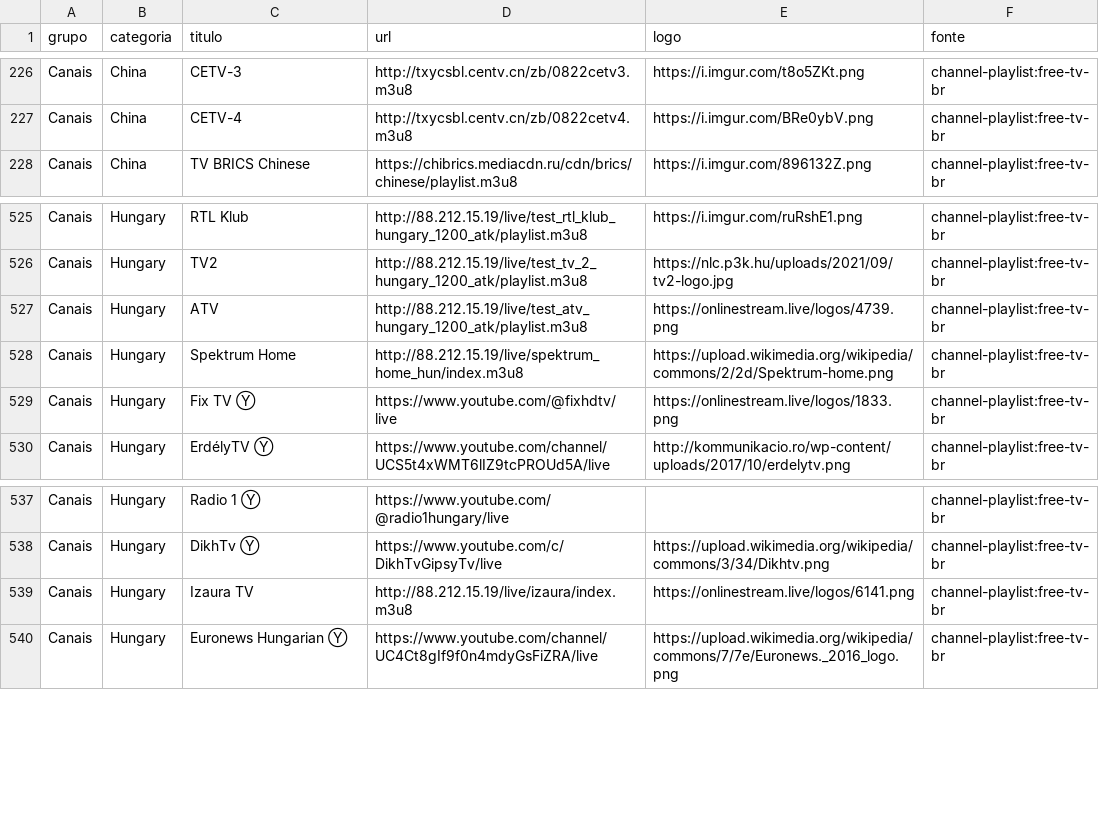
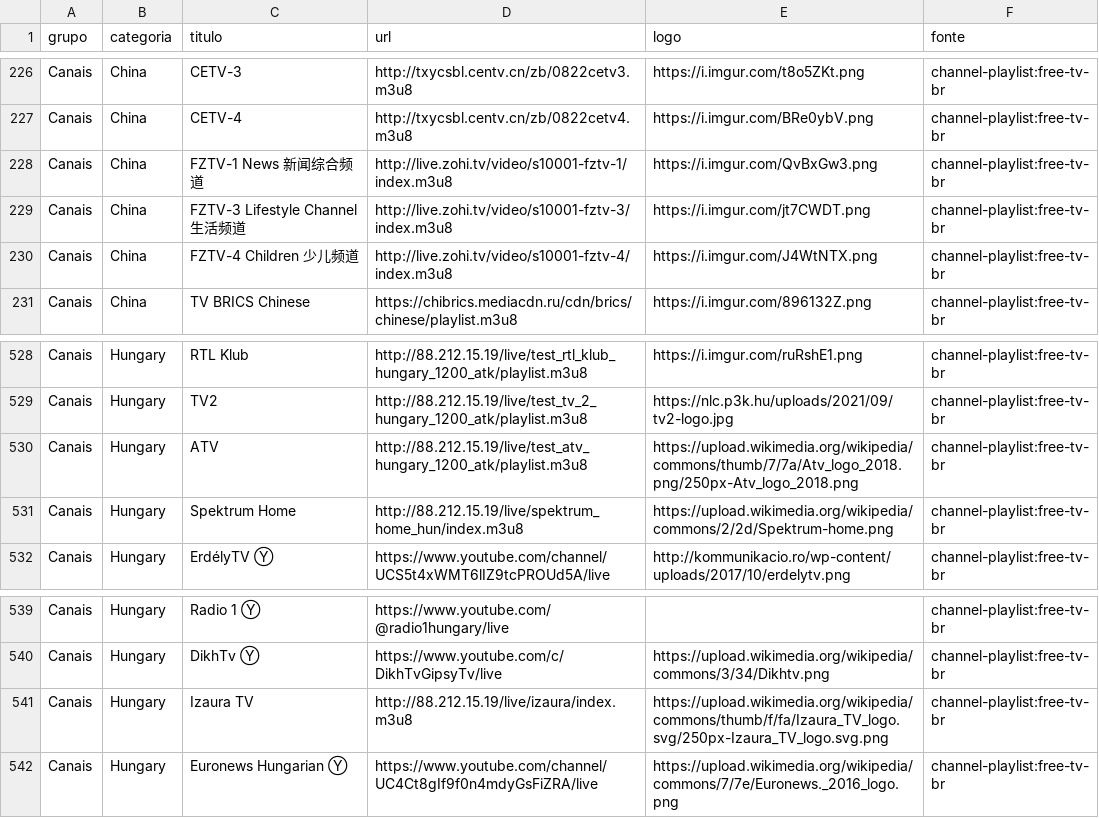
Before and after one commit to kaykewf13/animeout, a CSV file: sources/channel_playlist_items.csv, drawn as a sheet; only a part is shown, gaps mark what is left out.

Commit message:
auto update live + stable VOD

```diff
--- a/sources/channel_playlist_items.csv
+++ b/sources/channel_playlist_items.csv
@@ -227,2 +227,5 @@ Canais,China,CETV-3,http://txycsbl.centv.cn/zb/0822cetv3.m3u8,https://i.imgur.co
 Canais,China,CETV-4,http://txycsbl.centv.cn/zb/0822cetv4.m3u8,https://i.imgur.com/BRe0ybV.png,channel-playlist:free-tv-br
+Canais,China,FZTV-1 News 新闻综合频道,http://live.zohi.tv/video/s10001-fztv-1/index.m3u8,https://i.imgur.com/QvBxGw3.png,channel-playlist:free-tv-br
+Canais,China,FZTV-3 Lifestyle Channel 生活频道,http://live.zohi.tv/video/s10001-fztv-3/index.m3u8,https://i.imgur.com/jt7CWDT.png,channel-playlist:free-tv-br
+Canais,China,FZTV-4 Children 少儿频道,http://live.zohi.tv/video/s10001-fztv-4/index.m3u8,https://i.imgur.com/J4WtNTX.png,channel-playlist:free-tv-br
 Canais,China,TV BRICS Chinese,https://chibrics.mediacdn.ru/cdn/brics/chinese/playlist.m3u8,https://i.imgur.com/896132Z.png,channel-playlist:free-tv-br
@@ -526,5 +529,4 @@ Canais,Hungary,RTL Klub,http://88.212.15.19/live/test_rtl_klub_hungary_1200_atk/
 Canais,Hungary,TV2,http://88.212.15.19/live/test_tv_2_hungary_1200_atk/playlist.m3u8,https://nlc.p3k.hu/uploads/2021/09/tv2-logo.jpg,channel-playlist:free-tv-br
-Canais,Hungary,ATV,http://88.212.15.19/live/test_atv_hungary_1200_atk/playlist.m3u8,https://onlinestream.live/logos/4739.png,channel-playlist:free-tv-br
+Canais,Hungary,ATV,http://88.212.15.19/live/test_atv_hungary_1200_atk/playlist.m3u8,https://upload.wikimedia.org/wikipedia/commons/thumb/7/7a/Atv_logo_2018.png/250px-Atv_logo_2018.png,channel-playlist:free-tv-br
 Canais,Hungary,Spektrum Home,http://88.212.15.19/live/spektrum_home_hun/index.m3u8,https://upload.wikimedia.org/wikipedia/commons/2/2d/Spektrum-home.png,channel-playlist:free-tv-br
-Canais,Hungary,Fix TV Ⓨ,https://www.youtube.com/@fixhdtv/live,https://onlinestream.live/logos/1833.png,channel-playlist:free-tv-br
 Canais,Hungary,ErdélyTV Ⓨ,https://www.youtube.com/channel/UCS5t4xWMT6lIZ9tcPROUd5A/live,http://kommunikacio.ro/wp-content/uploads/2017/10/erdelytv.png,channel-playlist:free-tv-br
@@ -538,3 +540,3 @@ Canais,Hungary,Radio 1 Ⓨ,https://www.youtube.com/@radio1hungary/live,,channel-
 Canais,Hungary,DikhTv Ⓨ,https://www.youtube.com/c/DikhTvGipsyTv/live,https://upload.wikimedia.org/wikipedia/commons/3/34/Dikhtv.png,channel-playlist:free-tv-br
-Canais,Hungary,Izaura TV,http://88.212.15.19/live/izaura/index.m3u8,https://onlinestream.live/logos/6141.png,channel-playlist:free-tv-br
+Canais,Hungary,Izaura TV,http://88.212.15.19/live/izaura/index.m3u8,https://upload.wikimedia.org/wikipedia/commons/thumb/f/fa/Izaura_TV_logo.svg/250px-Izaura_TV_logo.svg.png,channel-playlist:free-tv-br
 Canais,Hungary,Euronews Hungarian Ⓨ,https://www.youtube.com/channel/UC4Ct8gIf9f0n4mdyGsFiZRA/live,https://upload.wikimedia.org/wikipedia/commons/7/7e/Euronews._2016_logo.png,channel-playlist:free-tv-br
```
Also changed, not shown: 2 other files.
